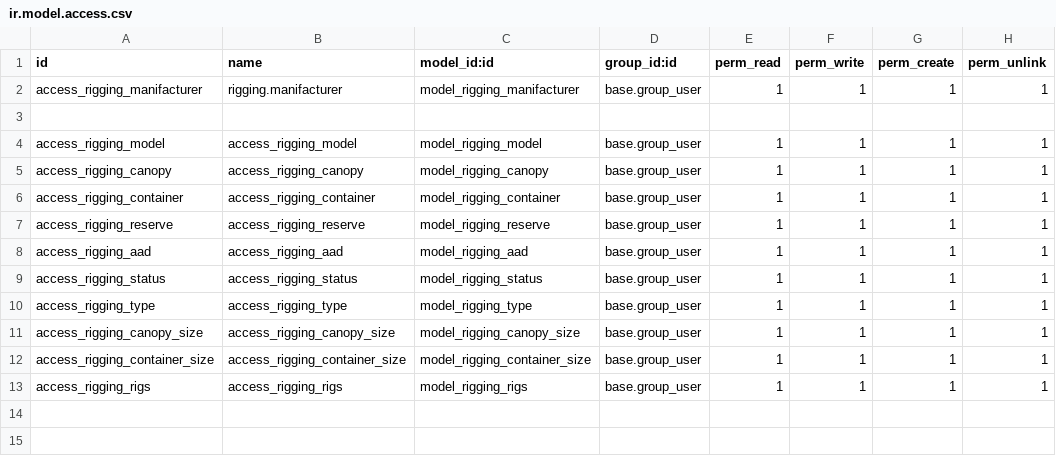
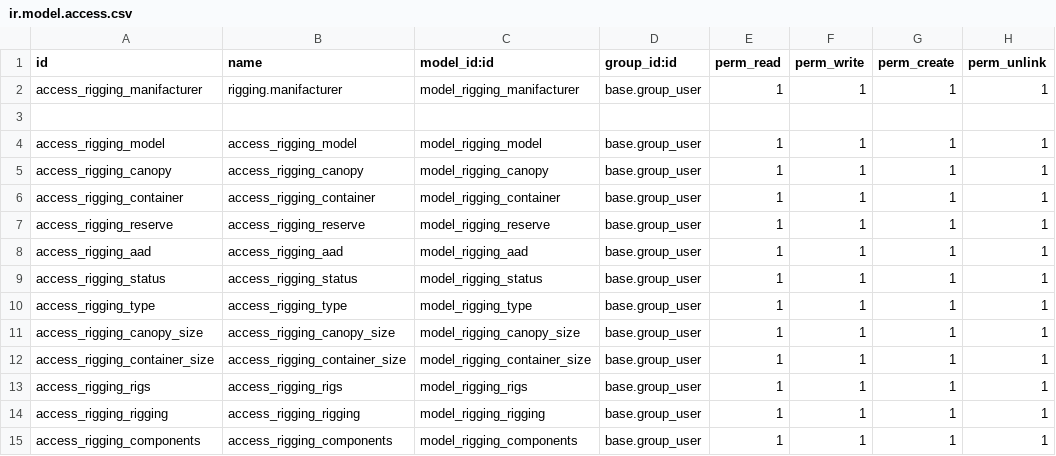
Before and after one commit to naskeytor/rigging, a CSV file: security/ir.model.access.csv, drawn as a sheet; the diff names each change by its address in the sheet, - before the commit and + after, or states it on an @@ line.

```diff
--- a/security/ir.model.access.csv
+++ b/security/ir.model.access.csv
+row 14: access_rigging_rigging | access_rigging_rigging | model_rigging_rigging | base.group_user | 1 | 1 | 1 | 1
+row 15: access_rigging_components | access_rigging_components | model_rigging_components | base.group_user | 1 | 1 | 1 | 1
```
Also changed, not shown: 22 other files.
